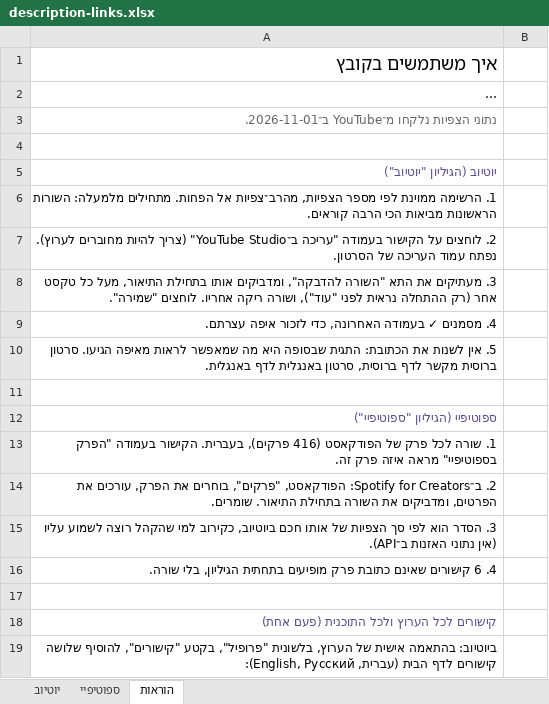
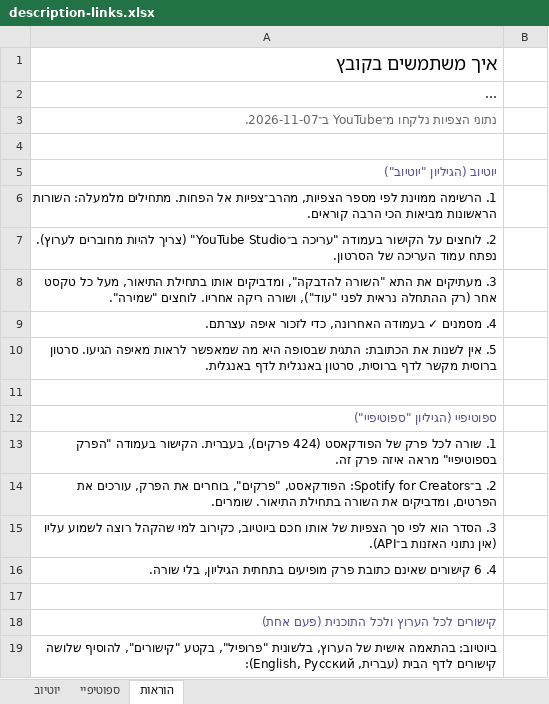
Before and after one commit to avrahamgshtein-rgb/ozar-chachamim, an Excel workbook: data/description-links.xlsx, sheet הוראות, drawn as a sheet; only a part is shown; long unchanged cells end in …; values as stored, in another font and other column widths than the file's, no borders; the diff names each change by its address in the sheet, - before the commit and + after, or states it on an @@ line.

```diff
--- a/data/description-links.xlsx (sheet הוראות)
+++ b/data/description-links.xlsx (sheet הוראות)
-A3: נתוני הצפיות נלקחו מ־YouTube ב־2026-11-01.
+A3: נתוני הצפיות נלקחו מ־YouTube ב־2026-11-07.
-A13: …של הפודקאסט (416 פרקים), בעברית.…
+A13: …של הפודקאסט (424 פרקים), בעברית.…
```
Also changed, not shown: sheet יוטיוב, sheet ספוטיפיי, 8 other files.
